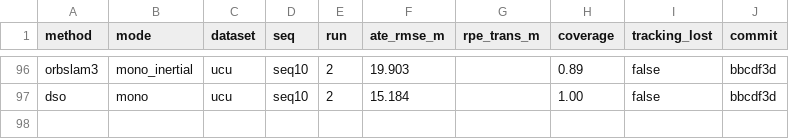
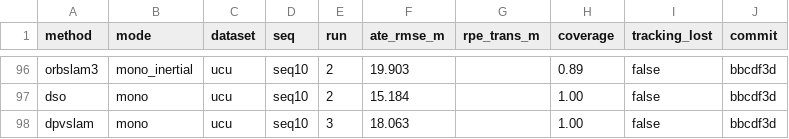
Before and after one commit to oToTak/slam-project-methods, a CSV file: results/summary_StarDestroyer.csv, drawn as a sheet; only a part is shown, gaps mark what is left out.

```diff
--- a/results/summary_StarDestroyer.csv
+++ b/results/summary_StarDestroyer.csv
@@ -97 +97,2 @@ orbslam3,mono_inertial,ucu,seq10,2,19.903,,0.89,false,bbcdf3d
 dso,mono,ucu,seq10,2,15.184,,1.00,false,bbcdf3d
+dpvslam,mono,ucu,seq10,3,18.063,,1.00,false,bbcdf3d
```
Also changed, not shown: results/summary_extra_StarDestroyer.csv, 7 other files.
